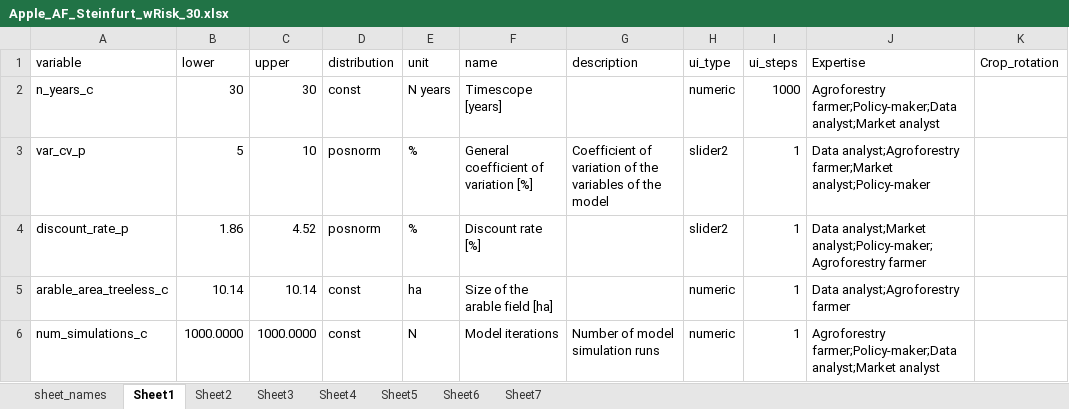
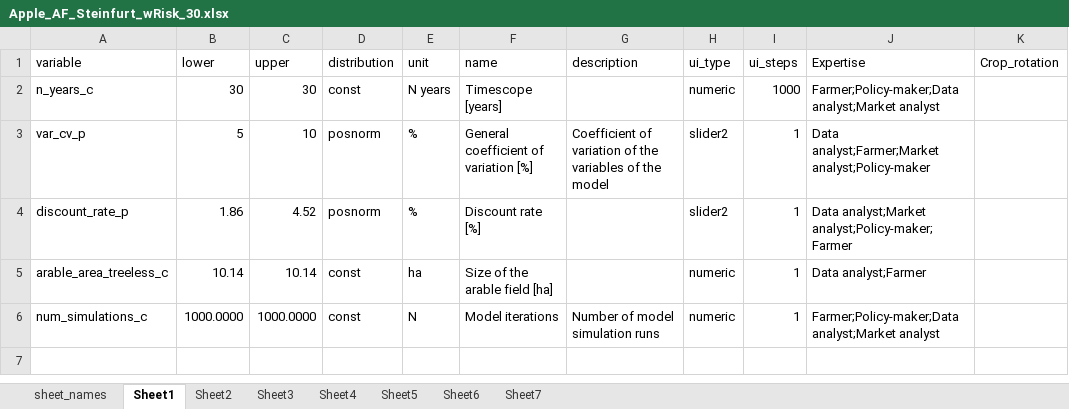
Before and after one commit to hortibonn/Apple_Agroforestry, an Excel workbook: data/Apple_AF_Steinfurt_wRisk_30.xlsx, sheet Sheet1, drawn as a sheet; values as stored, in another font and other column widths than the file's, no borders; the diff names each change by its address in the sheet, - before the commit and + after, or states it on an @@ line.

Commit message:
another minor update to expertise

```diff
--- a/data/Apple_AF_Steinfurt_wRisk_30.xlsx (sheet Sheet1)
+++ b/data/Apple_AF_Steinfurt_wRisk_30.xlsx (sheet Sheet1)
-J2 (Expertise): Agroforestry farmer;Policy-maker;Data analyst;Market analyst
+J2 (Expertise): Farmer;Policy-maker;Data analyst;Market analyst
-J3 (Expertise): Data analyst;Agroforestry farmer;Market analyst;Policy-maker
+J3 (Expertise): Data analyst;Farmer;Market analyst;Policy-maker
-J4 (Expertise): Data analyst;Market analyst;Policy-maker;Agroforestry farmer
+J4 (Expertise): Data analyst;Market analyst;Policy-maker;Farmer
-J5 (Expertise): Data analyst;Agroforestry farmer
+J5 (Expertise): Data analyst;Farmer
-J6 (Expertise): Agroforestry farmer;Policy-maker;Data analyst;Market analyst
+J6 (Expertise): Farmer;Policy-maker;Data analyst;Market analyst
```
Also changed, not shown: sheet Sheet3, sheet Sheet5, sheet Sheet2, sheet Sheet6, sheet Sheet4.
